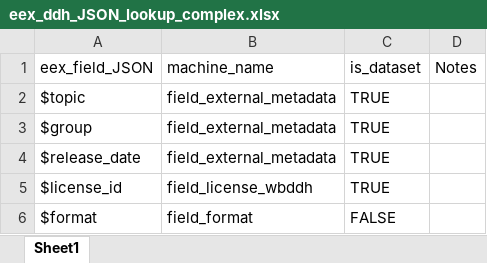
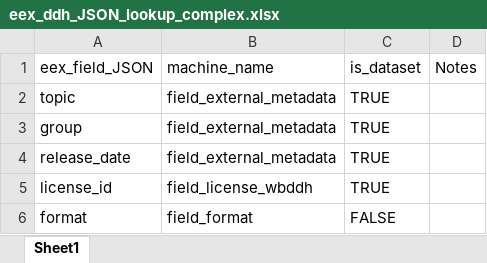
Before and after one commit to tonyfujs/eex2ddh, an Excel workbook: data-raw/eex_ddh_JSON_lookup_complex.xlsx, sheet Sheet1, drawn as a sheet; values as stored, in another font and other column widths than the file's, no borders; the diff names each change by its address in the sheet, - before the commit and + after, or states it on an @@ line.

```diff
--- a/data-raw/eex_ddh_JSON_lookup_complex.xlsx (sheet Sheet1)
+++ b/data-raw/eex_ddh_JSON_lookup_complex.xlsx (sheet Sheet1)
-A2: $topic
+A2: topic
-A3: $group
+A3: group
-A4: $release_date
+A4: release_date
-A5: $license_id
+A5: license_id
-A6: $format
+A6: format
```
Also changed, not shown: data-raw/eex_ddh_JSON_lookup_basic.xlsx, 9 other files.
